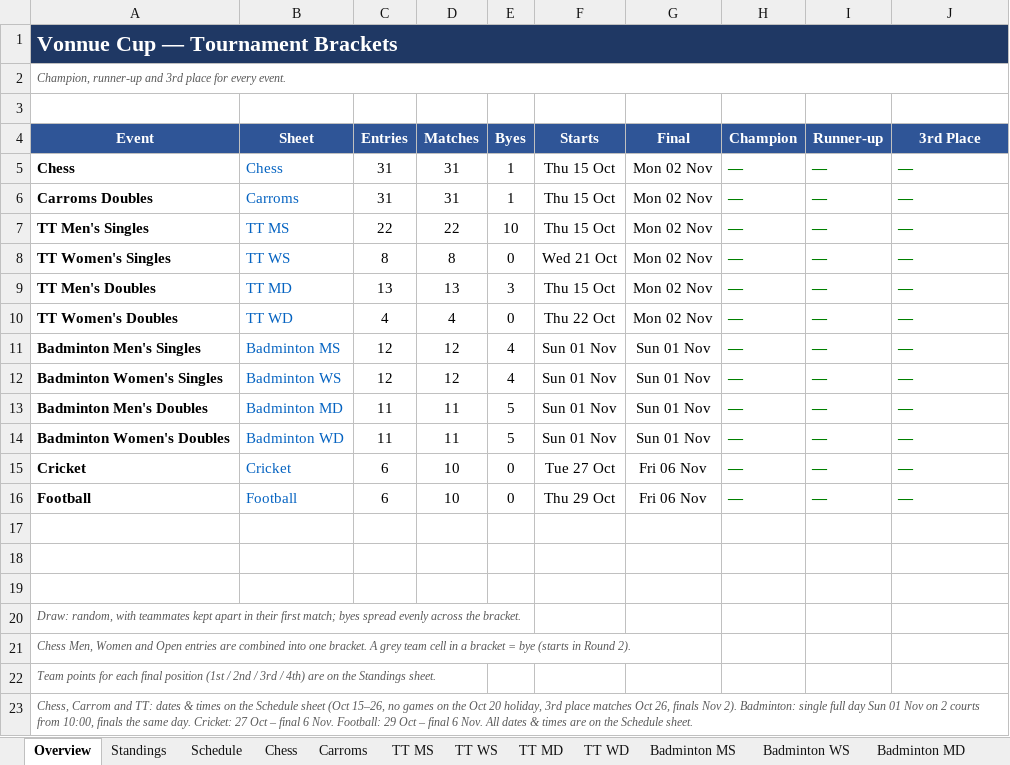
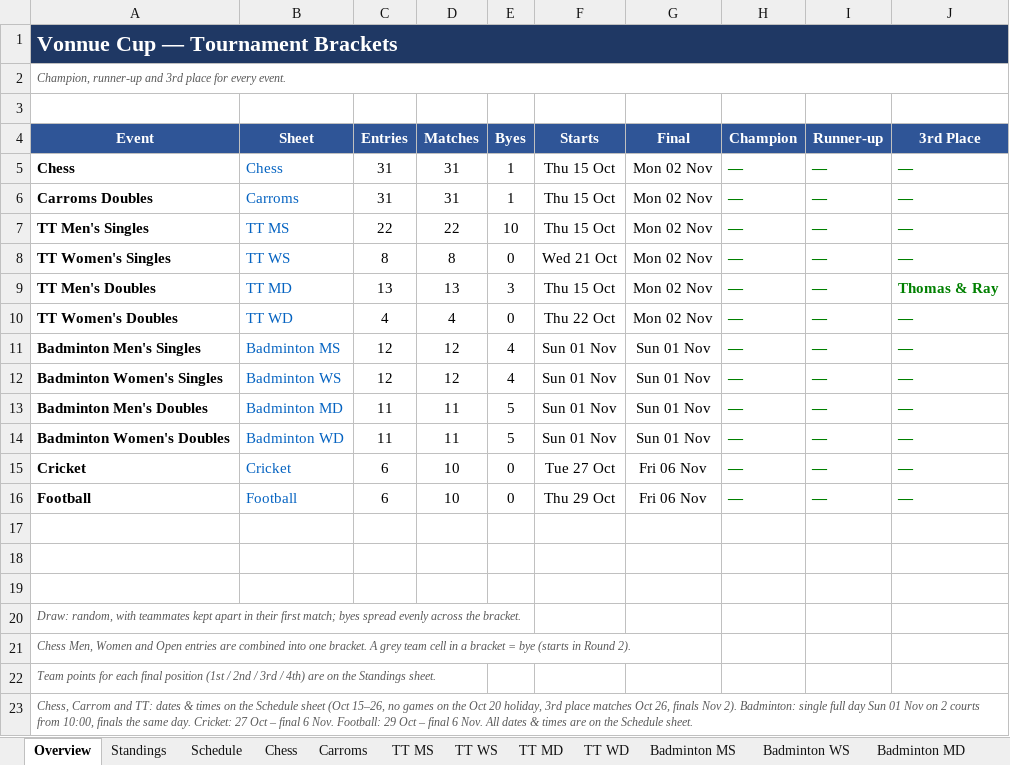
Before and after one commit to vonnue-amit/vonnue-cup-2026, an Excel workbook: data/Vonnue_Cup_Knockout_Brackets.xlsx, sheet Overview, drawn as a sheet; values as stored, in another font and other column widths than the file's, no borders; charts and pictures not drawn; the diff names each change by its address in the sheet, - before the commit and + after, or states it on an @@ line.

```diff
--- a/data/Vonnue_Cup_Knockout_Brackets.xlsx (sheet Overview)
+++ b/data/Vonnue_Cup_Knockout_Brackets.xlsx (sheet Overview)
-J9 (3rd Place): —
+J9 (3rd Place): Thomas & Ray
```
Also changed, not shown: sheet Standings, sheet TT MD, sheet Carroms, sheet TT MS, sheet Schedule, sheet TT WS, hidden cells, 1 other file.
